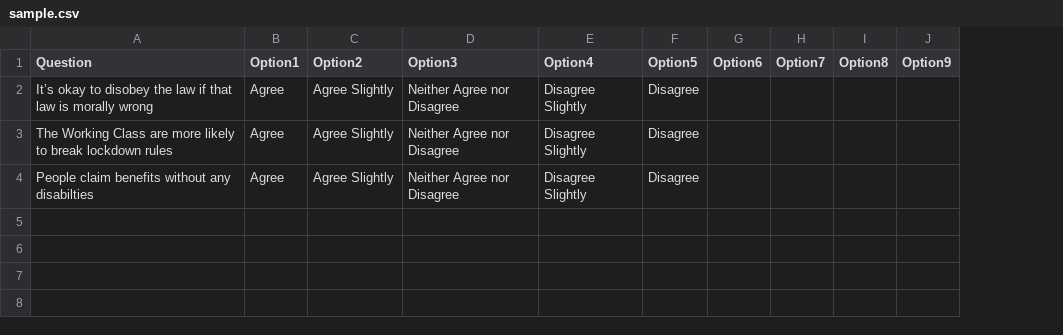
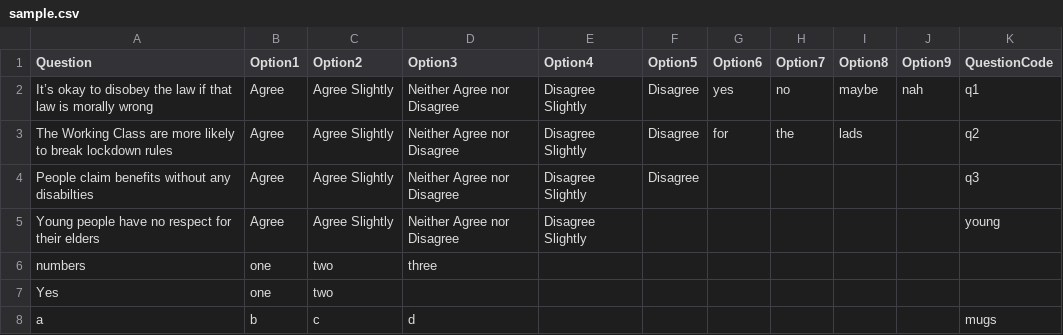
Before and after one commit to regankj/quiz-for-dissertation, a CSV file: demo/Sample-Data/sample.csv, drawn as a sheet; the diff names each change by its address in the sheet, - before the commit and + after, or states it on an @@ line.

```diff
--- a/demo/Sample-Data/sample.csv
+++ b/demo/Sample-Data/sample.csv
+column K (QuestionCode), rows 2-4: q1 | q2 | q3
-G2 (Option6): (empty)
+G2 (Option6): yes
-H2 (Option7): (empty)
+H2 (Option7): no
-I2 (Option8): (empty)
+I2 (Option8): maybe
-J2 (Option9): (empty)
+J2 (Option9): nah
-G3 (Option6): (empty)
+G3 (Option6): for
-H3 (Option7): (empty)
+H3 (Option7): the
-I3 (Option8): (empty)
+I3 (Option8): lads
+row 5: Young people have no respect for their elders | Agree | Agree Slightly | Neither Agree nor Disagree | Disagree Slightly |  |  |  |  |  | young
+row 6: numbers | one | two | three
+row 7: Yes | one | two
+row 8: a | b | c | d |  |  |  |  |  |  | mugs
```
Also changed, not shown: 3 other files.
